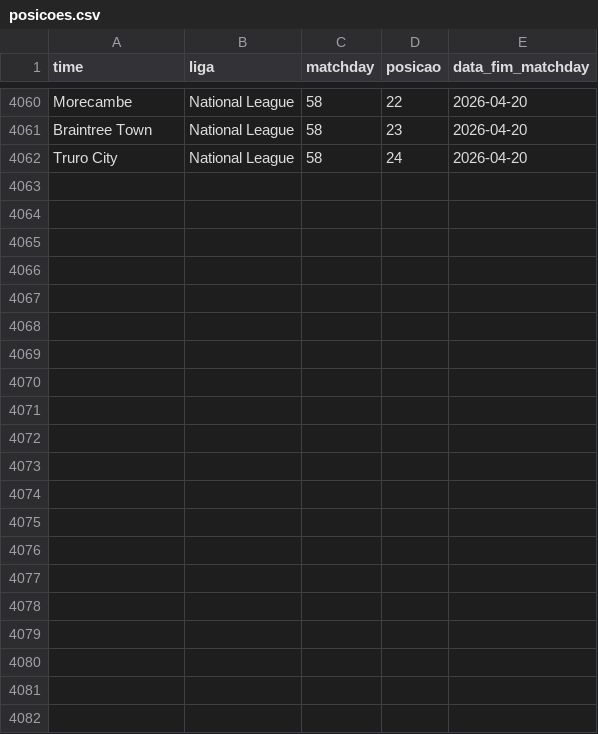
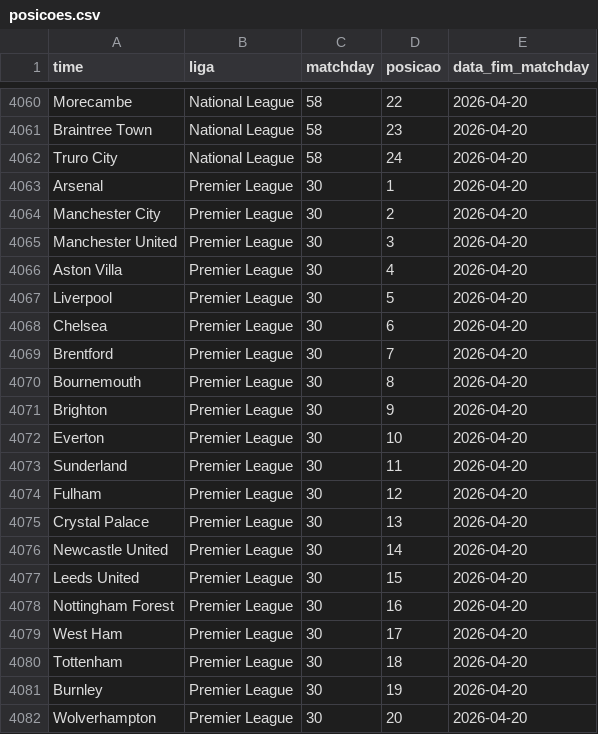
Before and after one commit to AlexTorres10/bbi-placares, a CSV file: data/posicoes.csv, drawn as a sheet; only a part is shown, gaps mark what is left out.

Commit message:
Premier League — (2026-04-20)

```diff
--- a/data/posicoes.csv
+++ b/data/posicoes.csv
@@ -4062 +4062,21 @@ Braintree Town,National League,58,23,2026-04-20
 Truro City,National League,58,24,2026-04-20
+Arsenal,Premier League,30,1,2026-04-20
+Manchester City,Premier League,30,2,2026-04-20
+Manchester United,Premier League,30,3,2026-04-20
+Aston Villa,Premier League,30,4,2026-04-20
+Liverpool,Premier League,30,5,2026-04-20
+Chelsea,Premier League,30,6,2026-04-20
+Brentford,Premier League,30,7,2026-04-20
+Bournemouth,Premier League,30,8,2026-04-20
+Brighton,Premier League,30,9,2026-04-20
+Everton,Premier League,30,10,2026-04-20
+Sunderland,Premier League,30,11,2026-04-20
+Fulham,Premier League,30,12,2026-04-20
+Crystal Palace,Premier League,30,13,2026-04-20
+Newcastle United,Premier League,30,14,2026-04-20
+Leeds United,Premier League,30,15,2026-04-20
+Nottingham Forest,Premier League,30,16,2026-04-20
+West Ham,Premier League,30,17,2026-04-20
+Tottenham,Premier League,30,18,2026-04-20
+Burnley,Premier League,30,19,2026-04-20
+Wolverhampton,Premier League,30,20,2026-04-20
```
Also changed, not shown: data/historico.csv, 1 other file.
